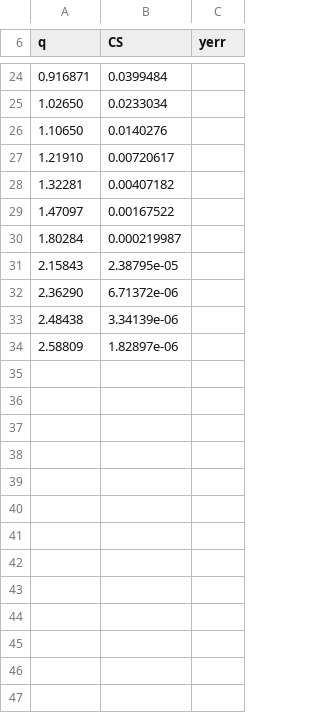
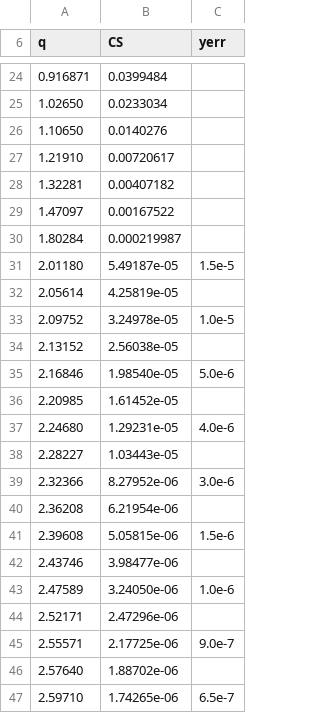
Before and after one commit to serjinio/python_tutors, a CSV file: aris/tex/data/CS_200MeV.csv, drawn as a sheet; only a part is shown, gaps mark what is left out; removed rows and columns are numbered as before the commit, all else as after; the diff names each change by its address in the sheet, - before the commit and + after, or states it on an @@ line.

Commit message:
error values

```diff
--- a/aris/tex/data/CS_200MeV.csv
+++ b/aris/tex/data/CS_200MeV.csv
-row 31: 2.15843 | 2.38795e-05
-row 32: 2.36290 | 6.71372e-06
-row 33: 2.48438 | 3.34139e-06
-row 34: 2.58809 | 1.82897e-06
+row 31: 2.01180 | 5.49187e-05 | 1.5e-5
+row 32: 2.05614 | 4.25819e-05
+row 33: 2.09752 | 3.24978e-05 | 1.0e-5
+row 34: 2.13152 | 2.56038e-05
+row 35: 2.16846 | 1.98540e-05 | 5.0e-6
+row 36: 2.20985 | 1.61452e-05
+row 37: 2.24680 | 1.29231e-05 | 4.0e-6
+row 38: 2.28227 | 1.03443e-05
+row 39: 2.32366 | 8.27952e-06 | 3.0e-6
+row 40: 2.36208 | 6.21954e-06
+row 41: 2.39608 | 5.05815e-06 | 1.5e-6
+row 42: 2.43746 | 3.98477e-06
+row 43: 2.47589 | 3.24050e-06 | 1.0e-6
+row 44: 2.52171 | 2.47296e-06
+row 45: 2.55571 | 2.17725e-06 | 9.0e-7
+row 46: 2.57640 | 1.88702e-06
+row 47: 2.59710 | 1.74265e-06 | 6.5e-7
```
Also changed, not shown: aris/tex/data/Ay_200MeV.csv, 2 other files.
